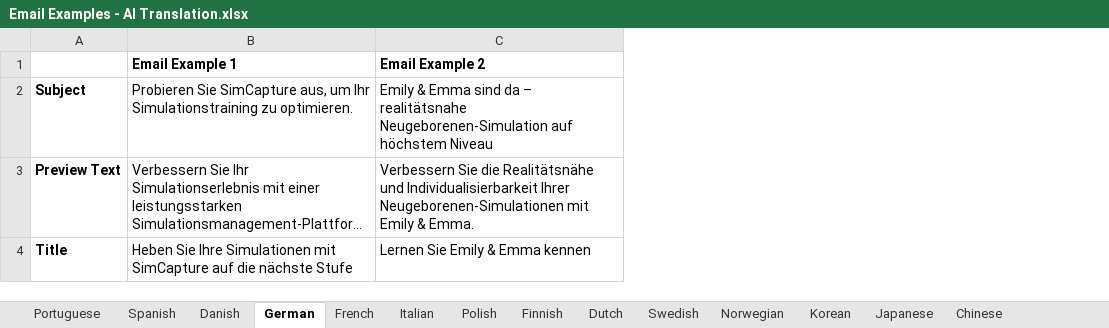
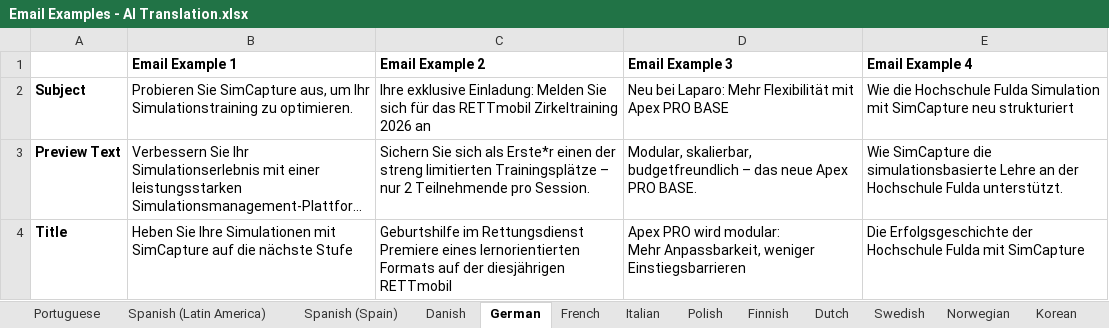
Before and after one commit to gowthamr56laerdal/email_localization, an Excel workbook: Examples/Email Examples - AI Translation.xlsx, sheet German, drawn as a sheet; only a part is shown; long unchanged cells end in …; values as stored, in another font and other column widths than the file's, no borders; ↵ is a line break in a cell; the diff covers the shown part only; the diff names each change by its address in the sheet, - before the commit and + after, or states it on an @@ line.

Commit message:
Add localized email templates (.md files) for all languages. Each template includes subject lines, preview texts, titles, bodies, and calls to action tailored for specific marketing campaigns related to medical simulation products.

```diff
--- a/Examples/Email Examples - AI Translation.xlsx (sheet German)
+++ b/Examples/Email Examples - AI Translation.xlsx (sheet German)
-sheet tab: Spanish
+sheet tab: Spanish (Latin America)
+sheet tab: Spanish (Spain)
+column D (Email Example 3), rows 2-4: Neu bei Laparo: Mehr Flexibilität mit Apex PRO BASE | Modular, skalierbar, budgetfreundlich – das neue Apex PRO BASE. | Apex PRO wird modular: ↵ Mehr Anpassbarkeit, weniger Einstiegsbarrieren
+column E (Email Example 4), rows 2-4: Wie die Hochschule Fulda Simulation mit SimCapture neu strukturiert | Wie SimCapture die simulationsbasierte Lehre an der Hochschule Fulda unterstützt. | Die Erfolgsgeschichte der Hochschule Fulda mit SimCapture
-C2 (Email Example 2): Emily & Emma sind da – realitätsnahe Neugeborenen-Simulation auf höchstem Niveau
+C2 (Email Example 2): Ihre exklusive Einladung: Melden Sie sich für das RETTmobil Zirkeltraining 2026 an
-C3 (Email Example 2): Verbessern Sie die Realitätsnähe und Individualisierbarkeit Ihrer Neugeborenen-Simulationen mit Emily & Emma.
+C3 (Email Example 2): Sichern Sie sich als Erste*r einen der streng limitierten Trainingsplätze – nur 2 Teilnehmende pro Session.
-C4 (Email Example 2): Lernen Sie Emily & Emma kennen
+C4 (Email Example 2): Geburtshilfe im Rettungsdienst ↵ Premiere eines lernorientierten Formats auf der diesjährigen RETTmobil
```
Also changed, not shown: 2 edited cells elsewhere in this sheet, sheet French, sheet Spanish (Latin America), sheet Danish, sheet Dutch, sheet Portuguese, sheet Italian, 7 more sheets, 19 other files.
